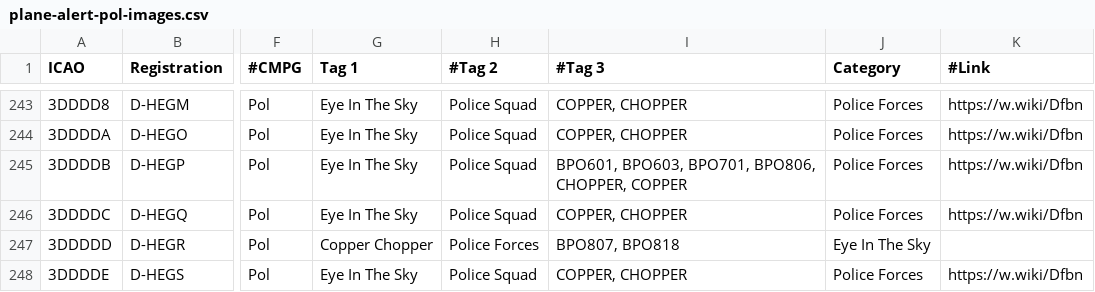
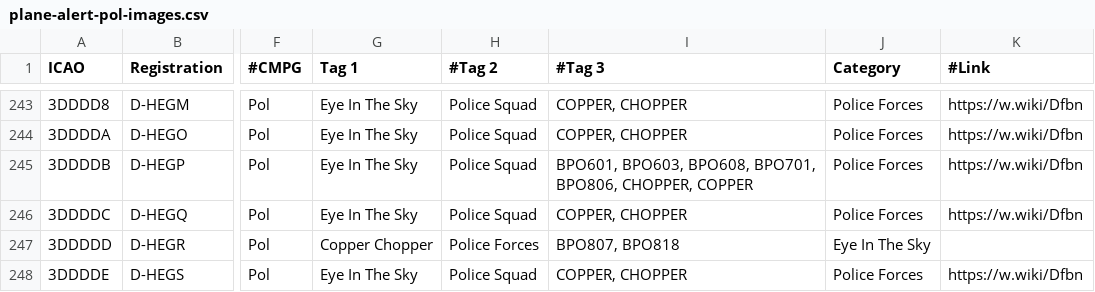
Before and after one commit to djrexishere91/df-adsb-lists, a CSV file: plane-alert-pol-images.csv, drawn as a sheet; only a part is shown, gaps mark what is left out; the diff names each change by its address in the sheet, - before the commit and + after, or states it on an @@ line.

```diff
--- a/plane-alert-pol-images.csv
+++ b/plane-alert-pol-images.csv
-I245 (#Tag 3): BPO601, BPO603, BPO701, BPO806,…
+I245 (#Tag 3): BPO601, BPO603, BPO608, BPO701, BPO806,…
```
Also changed, not shown: 1 other file.
